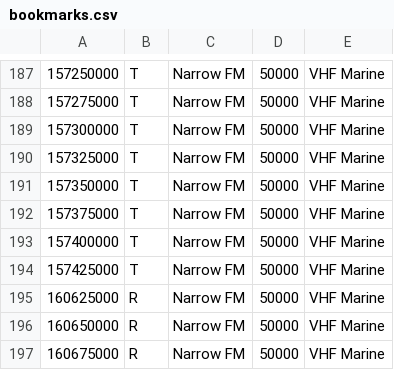
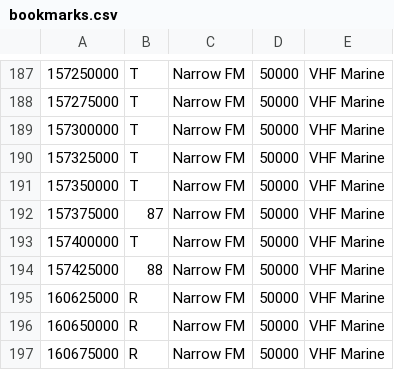
Before and after one commit to jalsaman/sdr, a CSV file: gqrx/bookmarks.csv, drawn as a sheet; only a part is shown, gaps mark what is left out; the diff covers the shown part only; the diff names each change by its address in the sheet, - before the commit and + after, or states it on an @@ line.

```diff
--- a/gqrx/bookmarks.csv
+++ b/gqrx/bookmarks.csv
-B192: T
+B192: 87
-B194: T
+B194: 88
```
Also changed, not shown: 8 added rows, 10 removed rows, 2 moved rows and 5 edited cells elsewhere in this file.
